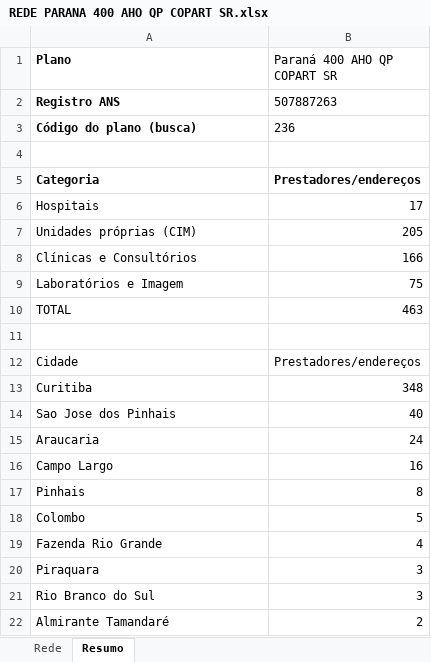
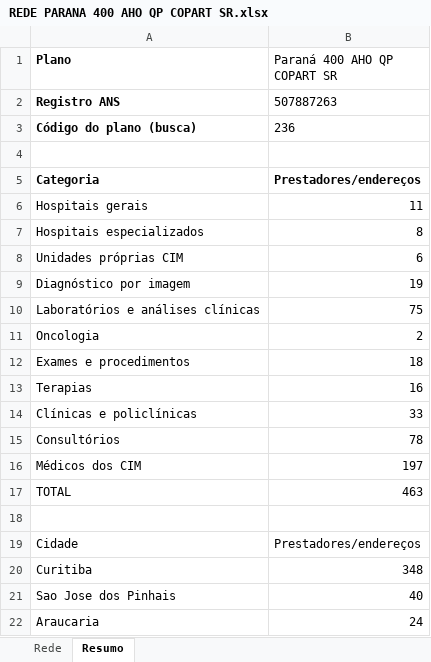
Before and after one commit to dallalbacorretor-a11y/estudo-rede-parana-clinicas, an Excel workbook: 01 - REDE CREDENCIADA/Paraná Clínicas/REDE PARANA 400 AHO QP COPART SR.xlsx, sheet Resumo, drawn as a sheet; only a part is shown; the shorter side is filled out with more unchanged rows; values as stored, in another font and other column widths than the file's, no borders; removed rows and columns are numbered as before the commit, all else as after; the diff names each change by its address in the sheet, - before the commit and + after, or states it on an @@ line.

```diff
--- a/01 - REDE CREDENCIADA/Paraná Clínicas/REDE PARANA 400 AHO QP COPART SR.xlsx (sheet Resumo)
+++ b/01 - REDE CREDENCIADA/Paraná Clínicas/REDE PARANA 400 AHO QP COPART SR.xlsx (sheet Resumo)
-row 6: Hospitais | 17
-row 7: Unidades próprias (CIM) | 205
-row 8: Clínicas e Consultórios | 166
+row 6: Hospitais gerais | 11
+row 7: Hospitais especializados | 8
+row 8: Unidades próprias CIM | 6
+row 9: Diagnóstico por imagem | 19
-A10 (Plano): Laboratórios e Imagem
+A10 (Plano): Laboratórios e análises clínicas
+row 11: Oncologia | 2
+row 12: Exames e procedimentos | 18
+row 13: Terapias | 16
+row 14: Clínicas e policlínicas | 33
+row 15: Consultórios | 78
+row 16: Médicos dos CIM | 197
```
Also changed, not shown: sheet Rede, 01 - REDE CREDENCIADA/Paraná Clínicas/REDE PARANA 600 AHO QC COPART SR.xlsx, 01 - REDE CREDENCIADA/Paraná Clínicas/REDE PARANA CIM AHO QC COPART SR.xlsx, 15 other files.
